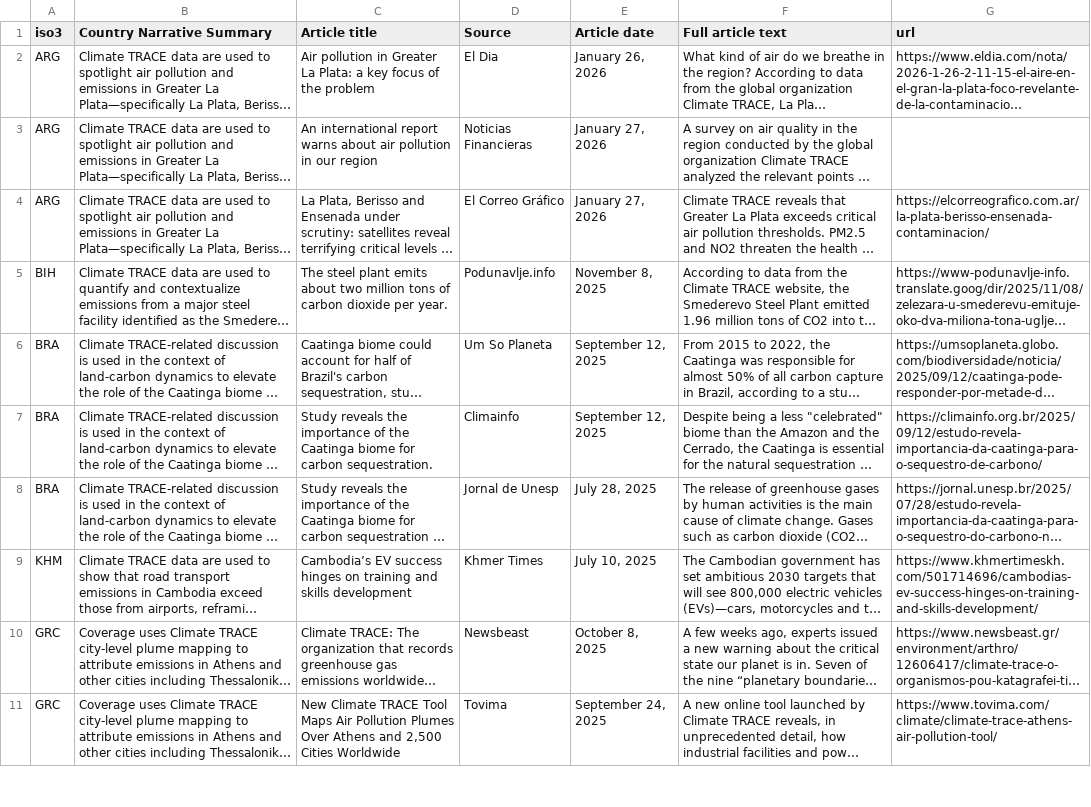
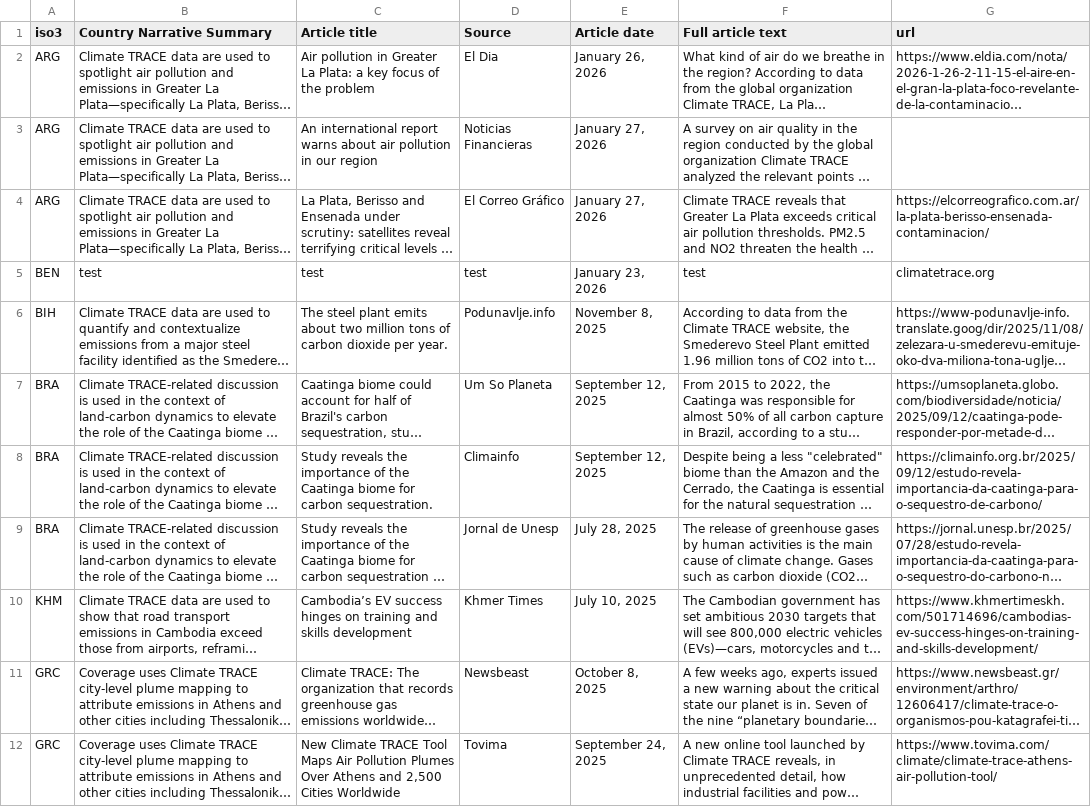
Before and after one commit to fmjencks/CTImpactNews, a CSV file: data.csv, drawn as a sheet; only a part is shown; long unchanged cells end in …; the diff names each change by its address in the sheet, - before the commit and + after, or states it on an @@ line.

```diff
--- a/data.csv
+++ b/data.csv
+row 5: BEN | test | test | test | January 23, 2026 | test | climatetrace.org
```
